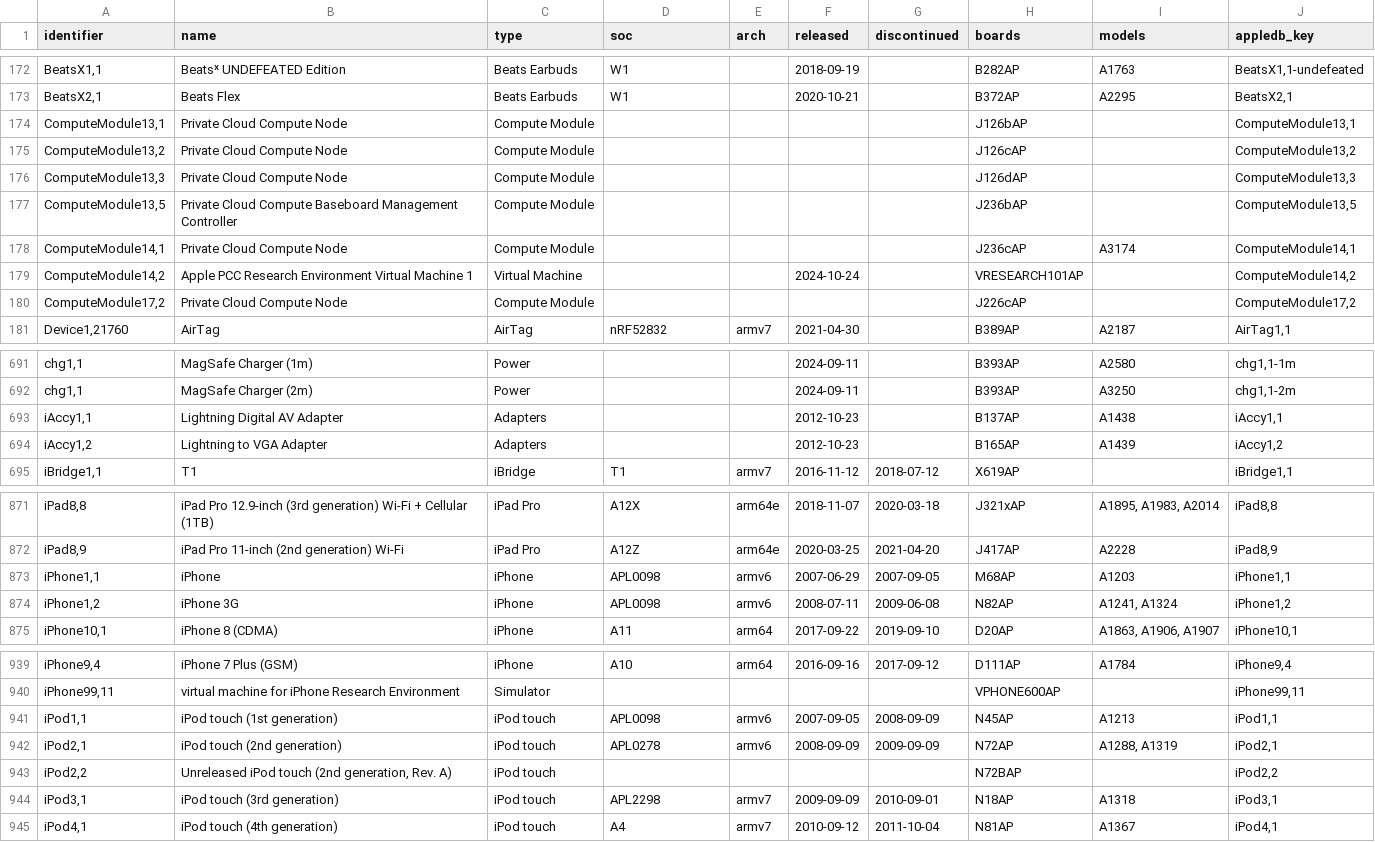
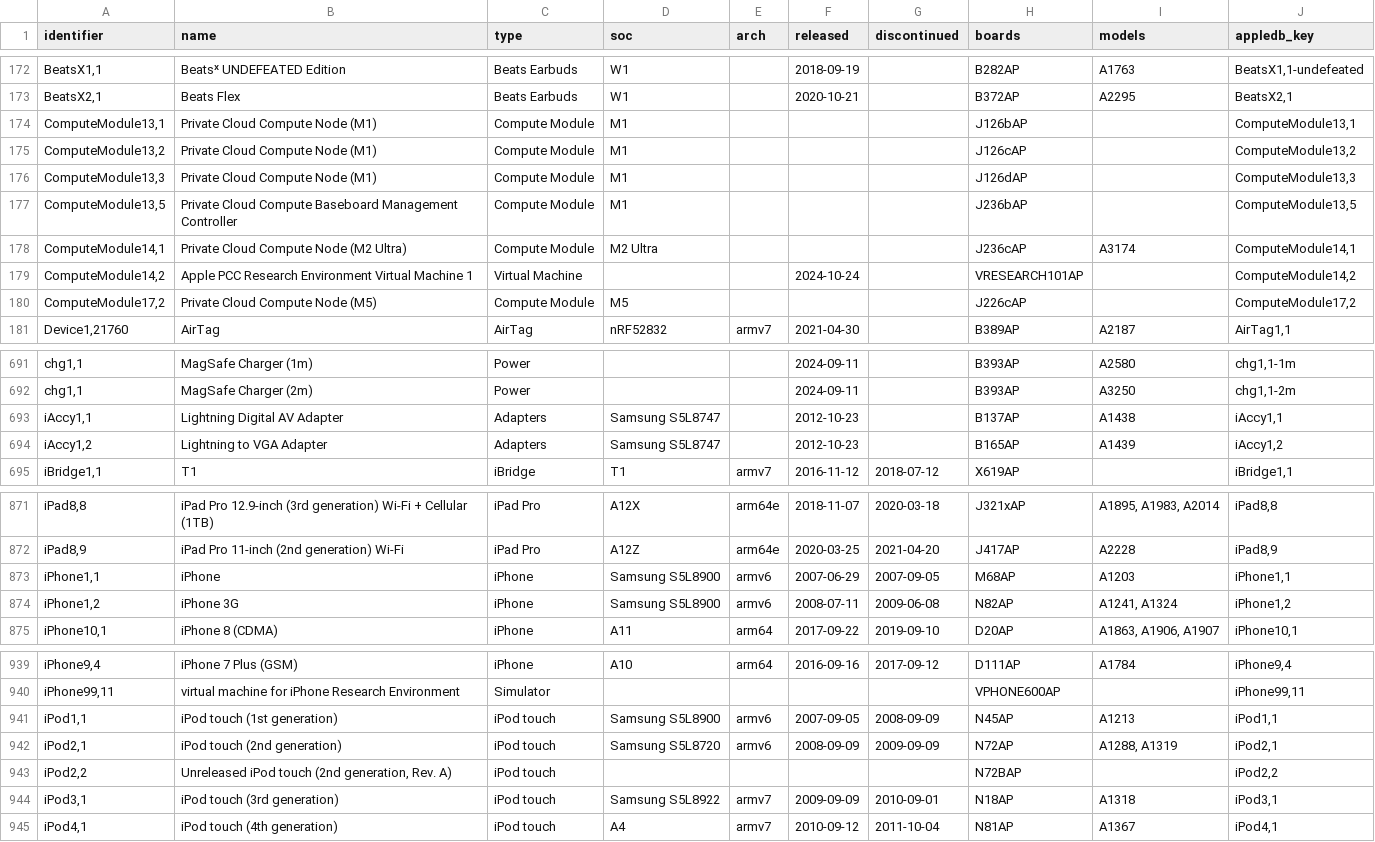
Before and after one commit to Ringmast4r/Huginn-Muninn, a CSV file: AppleDB/csv/devices.csv, drawn as a sheet; only a part is shown, gaps mark what is left out; the diff covers the shown part only.

```diff
--- a/AppleDB/csv/devices.csv
+++ b/AppleDB/csv/devices.csv
@@ -173,9 +173,9 @@ identifier,name,type,soc,arch,released,discontinued,boards,models,appledb_key
 "BeatsX2,1",Beats Flex,Beats Earbuds,W1,,2020-10-21,,B372AP,A2295,"BeatsX2,1"
-"ComputeModule13,1",Private Cloud Compute Node,Compute Module,,,,,J126bAP,,"ComputeModule13,1"
-"ComputeModule13,2",Private Cloud Compute Node,Compute Module,,,,,J126cAP,,"ComputeModule13,2"
-"ComputeModule13,3",Private Cloud Compute Node,Compute Module,,,,,J126dAP,,"ComputeModule13,3"
-"ComputeModule13,5",Private Cloud Compute Baseboard Management Controller,Compute Module,,,,,J236bAP,,"ComputeModule13,5"
-"ComputeModule14,1",Private Cloud Compute Node,Compute Module,,,,,J236cAP,A3174,"ComputeModule14,1"
+"ComputeModule13,1",Private Cloud Compute Node (M1),Compute Module,M1,,,,J126bAP,,"ComputeModule13,1"
+"ComputeModule13,2",Private Cloud Compute Node (M1),Compute Module,M1,,,,J126cAP,,"ComputeModule13,2"
+"ComputeModule13,3",Private Cloud Compute Node (M1),Compute Module,M1,,,,J126dAP,,"ComputeModule13,3"
+"ComputeModule13,5",Private Cloud Compute Baseboard Management Controller,Compute Module,M1,,,,J236bAP,,"ComputeModule13,5"
+"ComputeModule14,1",Private Cloud Compute Node (M2 Ultra),Compute Module,M2 Ultra,,,,J236cAP,A3174,"ComputeModule14,1"
 "ComputeModule14,2",Apple PCC Research Environment Virtual Machine 1,Virtual Machine,,,2024-10-24,,VRESEARCH101AP,,"ComputeModule14,2"
-"ComputeModule17,2",Private Cloud Compute Node,Compute Module,,,,,J226cAP,,"ComputeModule17,2"
+"ComputeModule17,2",Private Cloud Compute Node (M5),Compute Module,M5,,,,J226cAP,,"ComputeModule17,2"
 "Device1,21760",AirTag,AirTag,nRF52832,armv7,2021-04-30,,B389AP,A2187,"AirTag1,1"
@@ -692,4 +692,4 @@ identifier,name,type,soc,arch,released,discontinued,boards,models,appledb_key
 "chg1,1",MagSafe Charger (2m),Power,,,2024-09-11,,B393AP,A3250,"chg1,1-2m"
-"iAccy1,1",Lightning Digital AV Adapter,Adapters,,,2012-10-23,,B137AP,A1438,"iAccy1,1"
-"iAccy1,2",Lightning to VGA Adapter,Adapters,,,2012-10-23,,B165AP,A1439,"iAccy1,2"
+"iAccy1,1",Lightning Digital AV Adapter,Adapters,Samsung S5L8747,,2012-10-23,,B137AP,A1438,"iAccy1,1"
+"iAccy1,2",Lightning to VGA Adapter,Adapters,Samsung S5L8747,,2012-10-23,,B165AP,A1439,"iAccy1,2"
 "iBridge1,1",T1,iBridge,T1,armv7,2016-11-12,2018-07-12,X619AP,,"iBridge1,1"
@@ -872,4 +872,4 @@ identifier,name,type,soc,arch,released,discontinued,boards,models,appledb_key
 "iPad8,9",iPad Pro 11-inch (2nd generation) Wi-Fi,iPad Pro,A12Z,arm64e,2020-03-25,2021-04-20,J417AP,A2228,"iPad8,9"
-"iPhone1,1",iPhone,iPhone,APL0098,armv6,2007-06-29,2007-09-05,M68AP,A1203,"iPhone1,1"
-"iPhone1,2",iPhone 3G,iPhone,APL0098,armv6,2008-07-11,2009-06-08,N82AP,"A1241, A1324","iPhone1,2"
+"iPhone1,1",iPhone,iPhone,Samsung S5L8900,armv6,2007-06-29,2007-09-05,M68AP,A1203,"iPhone1,1"
+"iPhone1,2",iPhone 3G,iPhone,Samsung S5L8900,armv6,2008-07-11,2009-06-08,N82AP,"A1241, A1324","iPhone1,2"
 "iPhone10,1",iPhone 8 (CDMA),iPhone,A11,arm64,2017-09-22,2019-09-10,D20AP,"A1863, A1906, A1907","iPhone10,1"
@@ -940,6 +940,6 @@ identifier,name,type,soc,arch,released,discontinued,boards,models,appledb_key
 "iPhone99,11",virtual machine for iPhone Research Environment,Simulator,,,,,VPHONE600AP,,"iPhone99,11"
-"iPod1,1",iPod touch (1st generation),iPod touch,APL0098,armv6,2007-09-05,2008-09-09,N45AP,A1213,"iPod1,1"
-"iPod2,1",iPod touch (2nd generation),iPod touch,APL0278,armv6,2008-09-09,2009-09-09,N72AP,"A1288, A1319","iPod2,1"
+"iPod1,1",iPod touch (1st generation),iPod touch,Samsung S5L8900,armv6,2007-09-05,2008-09-09,N45AP,A1213,"iPod1,1"
+"iPod2,1",iPod touch (2nd generation),iPod touch,Samsung S5L8720,armv6,2008-09-09,2009-09-09,N72AP,"A1288, A1319","iPod2,1"
 "iPod2,2","Unreleased iPod touch (2nd generation, Rev. A)",iPod touch,,,,,N72BAP,,"iPod2,2"
-"iPod3,1",iPod touch (3rd generation),iPod touch,APL2298,armv7,2009-09-09,2010-09-01,N18AP,A1318,"iPod3,1"
+"iPod3,1",iPod touch (3rd generation),iPod touch,Samsung S5L8922,armv7,2009-09-09,2010-09-01,N18AP,A1318,"iPod3,1"
 "iPod4,1",iPod touch (4th generation),iPod touch,A4,armv7,2010-09-12,2011-10-04,N81AP,A1367,"iPod4,1"
```
Also changed, not shown: 1 edited cell elsewhere in this file, 31 other files.
